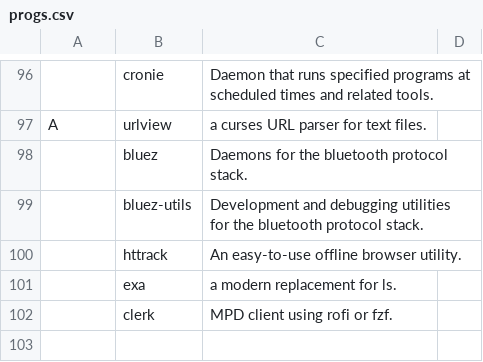
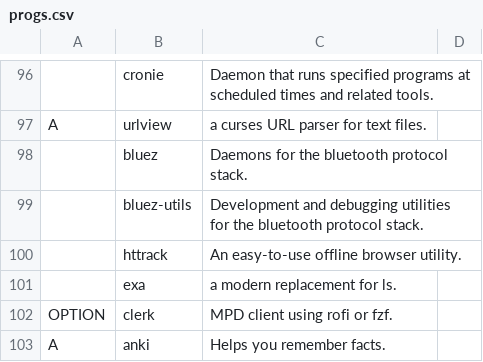
Before and after one commit to oalaleos/progs, a CSV file: progs.csv, drawn as a sheet; only a part is shown, gaps mark what is left out.

Commit message:
Update progs.csv

```diff
--- a/progs.csv
+++ b/progs.csv
@@ -101,2 +101,3 @@ A,urlview,"a curses URL parser for text files."
 ,exa,"a modern replacement for ls."
-,clerk,"MPD client using rofi or fzf."
+OPTION,clerk,"MPD client using rofi or fzf."
+A,anki,"Helps you remember facts."
```
